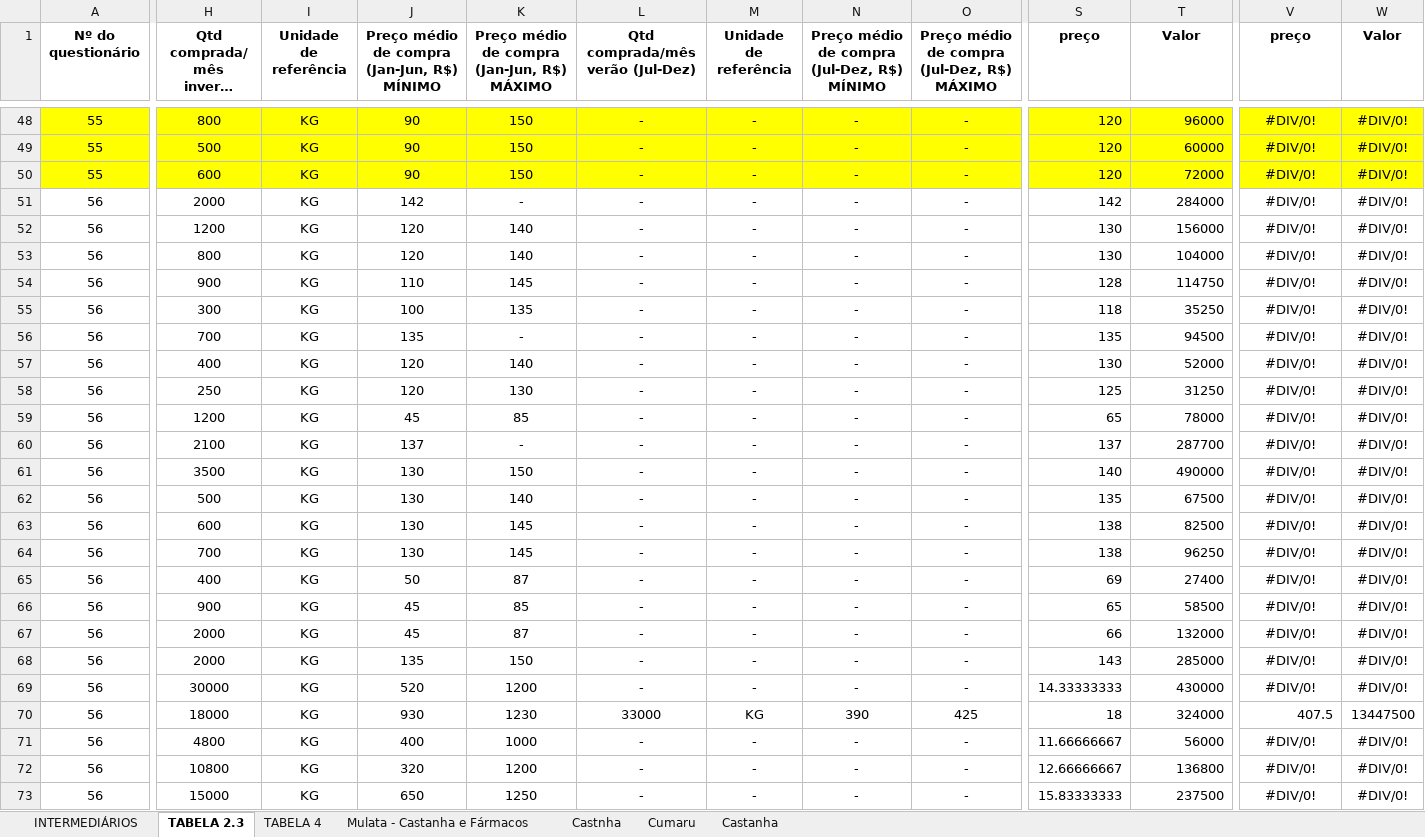
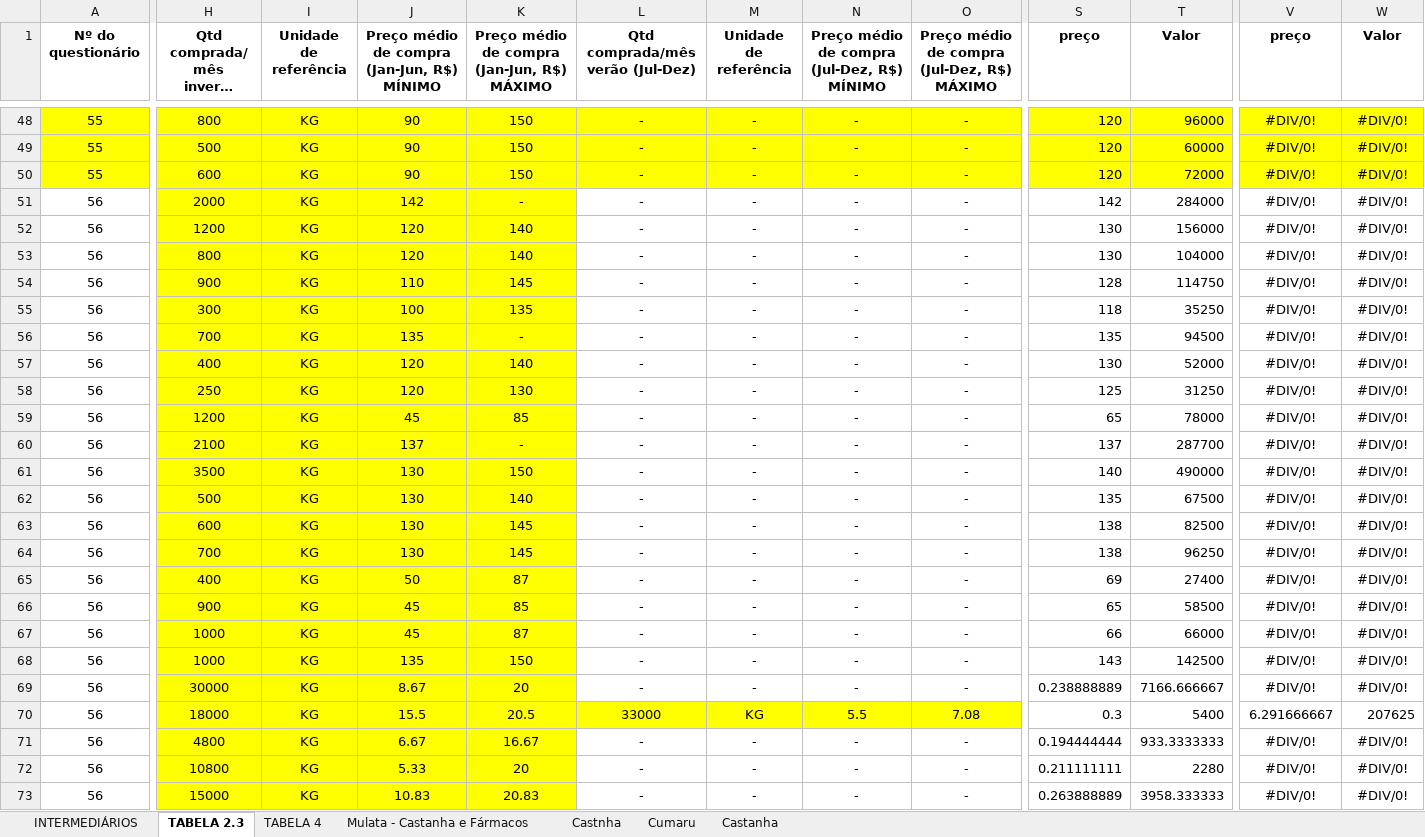
Before and after one commit to sbdiversidade/formularios-contas-alphas, an Excel workbook: banco-questionarios-intermediarios.xlsx, sheet TABELA 2.3, drawn as a sheet; only a part is shown, gaps mark what is left out; long unchanged cells end in …; values as stored, in another font and other column widths than the file's, no borders; the diff covers the shown part only; the diff names each change by its address in the sheet, - before the commit and + after, or states it on an @@ line.

Commit message:
63
Alteração do questionário 63

```diff
--- a/banco-questionarios-intermediarios.xlsx (sheet TABELA 2.3)
+++ b/banco-questionarios-intermediarios.xlsx (sheet TABELA 2.3)
-H51:K69 fill: none
+H51:K69 fill: #FFFF00
-H67:H68: 2000
+H67:H68: 1000
-T67 (Valor): 132000
+T67 (Valor): 66000
-T68 (Valor): 285000
+T68 (Valor): 142500
-J69: 520
+J69: 8.67
-K69: 1200
+K69: 20
-S69 (preço): 14.33333333
+S69 (preço): 0.238888889
-T69 (Valor): 430000
+T69 (Valor): 7166.666667
-H70:O70 fill: none
+H70:O70 fill: #FFFF00
-J70: 930
+J70: 15.5
-K70: 1230
+K70: 20.5
-N70: 390
+N70: 5.5
-O70: 425
+O70: 7.08
-S70 (preço): 18
+S70 (preço): 0.3
-T70 (Valor): 324000
+T70 (Valor): 5400
-V70 (preço): 407.5
+V70 (preço): 6.291666667
-W70 (Valor): 13447500
+W70 (Valor): 207625
-H71:K73 fill: none
+H71:K73 fill: #FFFF00
-J71: 400
+J71: 6.67
-K71: 1000
+K71: 16.67
-S71 (preço): 11.66666667
+S71 (preço): 0.194444444
-T71 (Valor): 56000
+T71 (Valor): 933.3333333
-J72: 320
+J72: 5.33
-K72: 1200
+K72: 20
-S72 (preço): 12.66666667
+S72 (preço): 0.211111111
-T72 (Valor): 136800
+T72 (Valor): 2280
-J73: 650
+J73: 10.83
-K73: 1250
+K73: 20.83
-S73 (preço): 15.83333333
+S73 (preço): 0.263888889
-T73 (Valor): 237500
+T73 (Valor): 3958.333333
```
Also changed, not shown: 1 added row, 12 edited cells, cell formats and merged cells elsewhere in this sheet, sheet TABELA 4, sheet INTERMEDIÁRIOS, formulas that keep their value.
